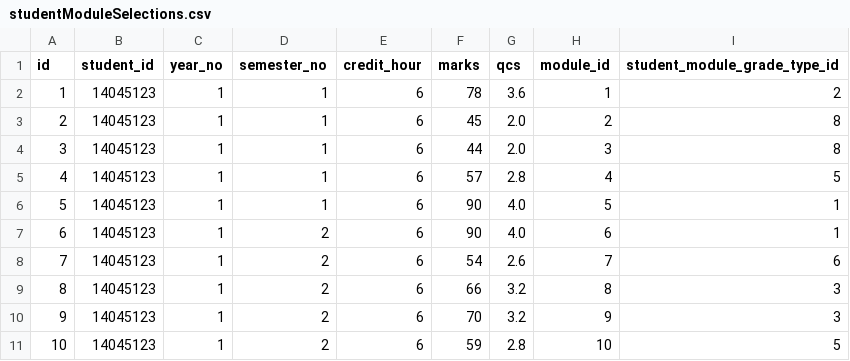
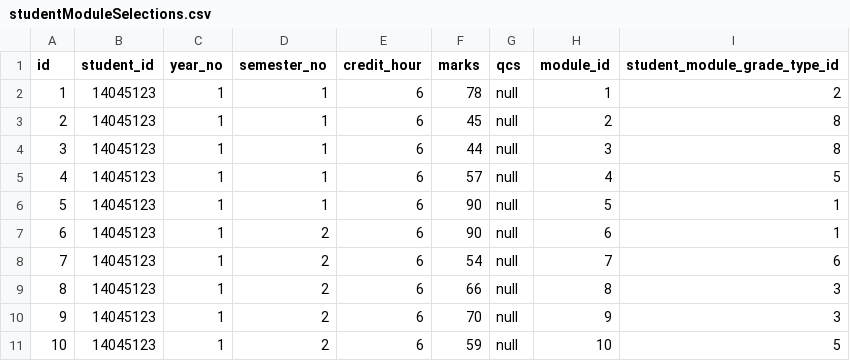
Before and after one commit to skarlet-witcher/student-record-system, a CSV file: svcProgrammeModule/src/main/resources/config/liquibase/studentModuleSelections.csv, drawn as a sheet.

Commit message:
tiny changes on the initial data of studentModuleSelections

```diff
--- a/svcProgrammeModule/src/main/resources/config/liquibase/studentModuleSelections.csv
+++ b/svcProgrammeModule/src/main/resources/config/liquibase/studentModuleSelections.csv
@@ -1,11 +1,11 @@
 id;student_id;year_no;semester_no;credit_hour;marks;qcs;module_id;student_module_grade_type_id
-1;14045123;1;1;6;78;3.6;1;2
-2;14045123;1;1;6;45;2.0;2;8
-3;14045123;1;1;6;44;2.0;3;8
-4;14045123;1;1;6;57;2.8;4;5
-5;14045123;1;1;6;90;4.0;5;1
-6;14045123;1;2;6;90;4.0;6;1
-7;14045123;1;2;6;54;2.6;7;6
-8;14045123;1;2;6;66;3.2;8;3
-9;14045123;1;2;6;70;3.2;9;3
-10;14045123;1;2;6;59;2.8;10;5
+1;14045123;1;1;6;78;null;1;2
+2;14045123;1;1;6;45;null;2;8
+3;14045123;1;1;6;44;null;3;8
+4;14045123;1;1;6;57;null;4;5
+5;14045123;1;1;6;90;null;5;1
+6;14045123;1;2;6;90;null;6;1
+7;14045123;1;2;6;54;null;7;6
+8;14045123;1;2;6;66;null;8;3
+9;14045123;1;2;6;70;null;9;3
+10;14045123;1;2;6;59;null;10;5
```
